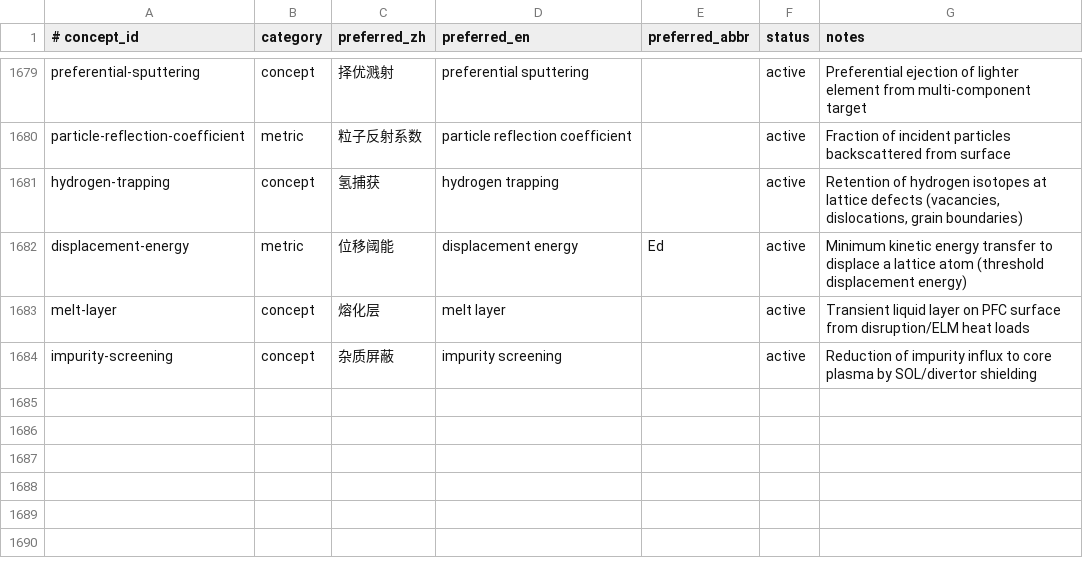
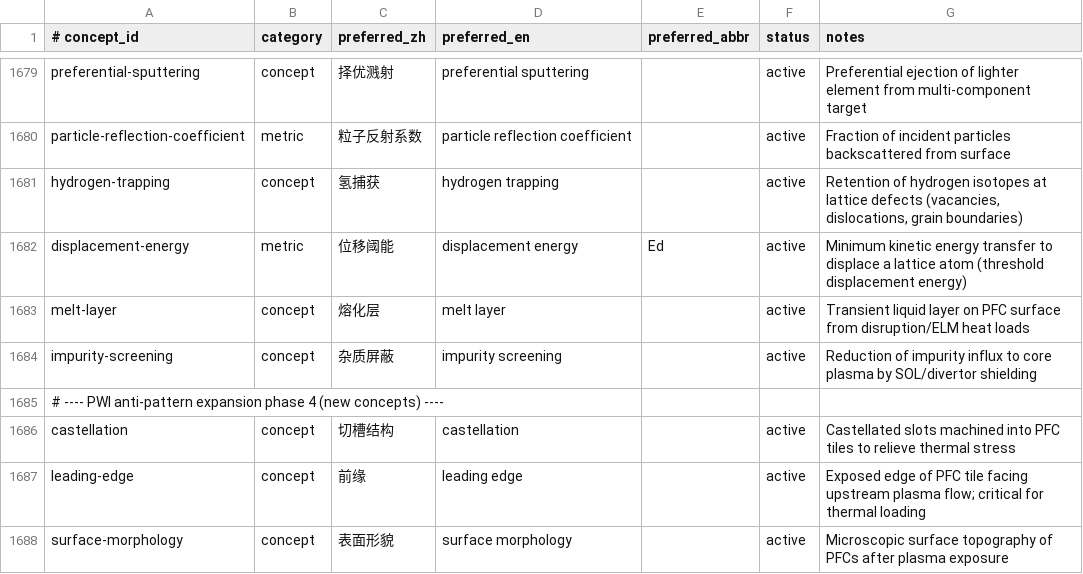
Before and after one commit to zxkjack123/fusion-terms, a TSV file: terms/registry/concepts.tsv, drawn as a sheet; only a part is shown, gaps mark what is left out; the diff names each change by its address in the sheet, - before the commit and + after, or states it on an @@ line.

Commit message:
registry: PWI anti-pattern expansion phase 4
New concepts (3):
- castellation (切槽结构): PFC tile stress-relief slots
- leading-edge (前缘): upstream-facing PFC edge
- surface-morphology (表面形貌): post-exposure surface topography

New anti-patterns (~136 aliases) across ~35 existing concepts:
- Core PWI: tungsten-armor, critical/peak-heat-flux, radiative-divertor,
  erosion-corrosion, wall, thermal-stress, thermal-conductivity
- Materials: stress-corrosion-cracking, diffusion-bonding, high/low-cycle-
  fatigue, nanoindentation, coefficient-of-thermal-expansion
- Tritium: helium-ash-removal, tritium-breeding-margin, tritium-accounting-
  area, tritium-carrier, beryllium-neutron-multiplier
- Dose: committed-dose, ambient-dose-equivalent, collective-dose, absorbed-dose
- Diagnostics: energy-dispersive-spectroscopy, x-ray-diffraction,
  diagnostic-port, ir-thermography, interferometry, soft-x-ray,
  impurity-spectroscopy
- Divertor: liquid-metal-divertor, closed-divertor, advanced-divertor-concept,
  divertor-pumping, divertor-dome, divertor-replacement, debye-sheath
- Structural: tungsten-monoblock, tungsten-fuzz, plasma-facing-material,
  thermal-hydraulic-analysis, fatigue-analysis

Key AI mistranslation patterns trapped:
- committed→承诺/已提交 (待积), armor→盔甲/装甲 (铠甲)
- hydraulic→液压 (水力), cycle→循环 (周, for fatigue)
- indent→缩进 (压痕), expansion→扩展 (膨胀)
- dome→圆顶/圆屋顶 (穹顶), removal→去除/移除 (排出)
- multiplier→乘法器/放大器 (倍增剂), accounting→会计 (衡算)
- castellation→城垛/城堡 (切槽), leading→领先 (前缘)
- morphology→形态学 (形貌), port→窗口/港口 (端口)

Allowlist: removed 诊断窗口, 钨装甲 (now forbidden); added 3 new preferred_zh

Totals: 1490 concepts, 6703 aliases, 1490 evidence rows

```diff
--- a/terms/registry/concepts.tsv
+++ b/terms/registry/concepts.tsv
+row 1685: # ---- PWI anti-pattern expansion phase 4 (new concepts) ----
+row 1686: castellation | concept | 切槽结构 | castellation |  | active | Castellated slots machined into PFC tiles to relieve thermal stress
+row 1687: leading-edge | concept | 前缘 | leading edge |  | active | Exposed edge of PFC tile facing upstream plasma flow; critical for thermal loading
+row 1688: surface-morphology | concept | 表面形貌 | surface morphology |  | active | Microscopic surface topography of PFCs after plasma exposure
```
Also changed, not shown: terms/registry/evidence.tsv, 2 other files.
